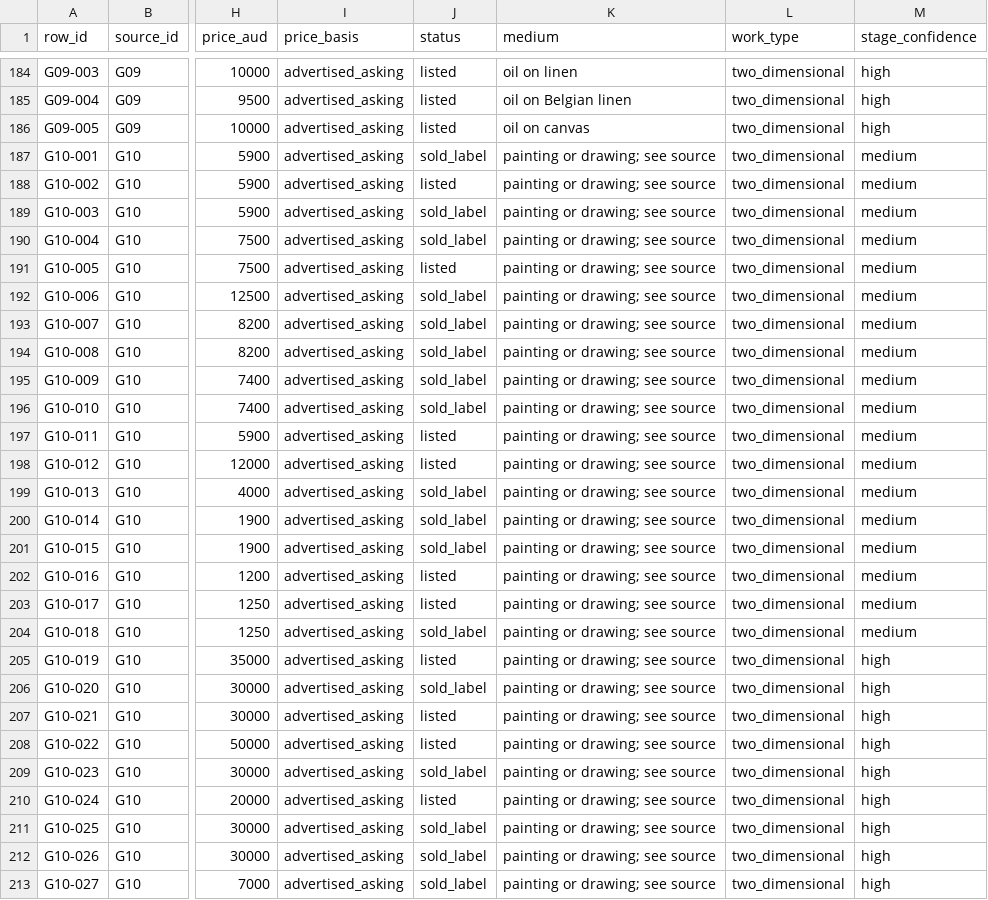
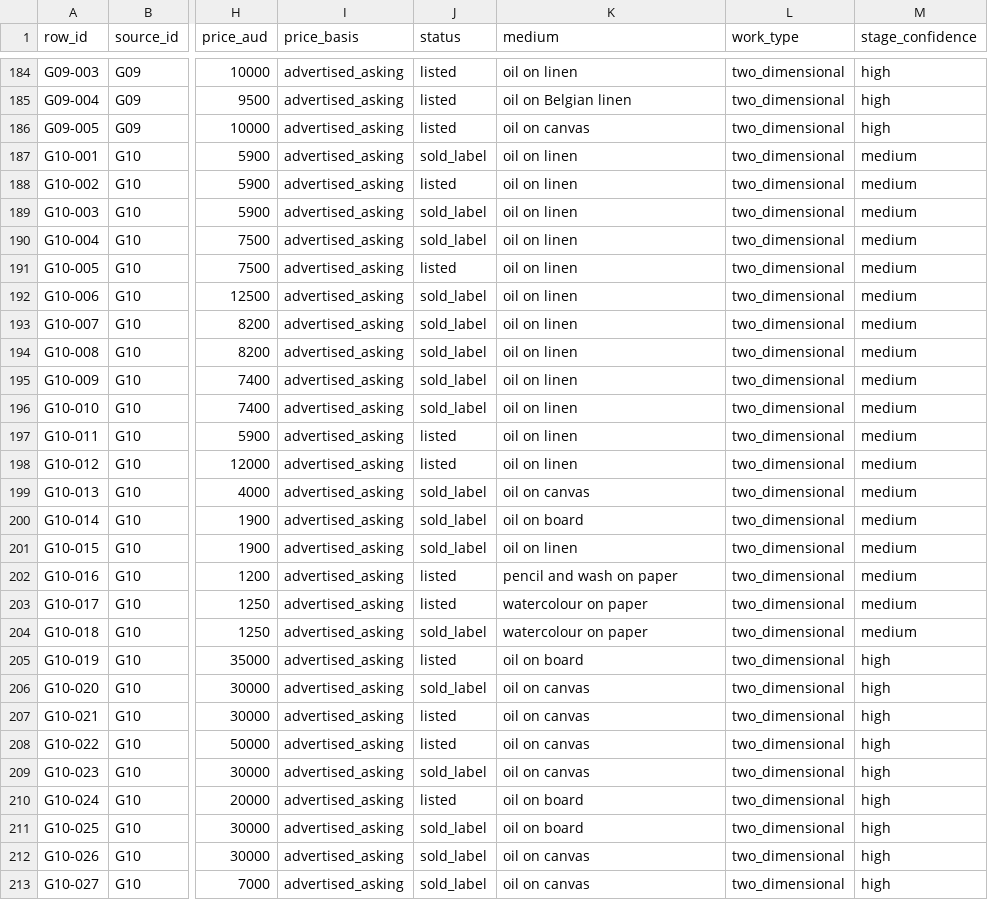
Before and after one commit to grantaj/how-to-price-art, a CSV file: data/gallery_floorsheets.csv, drawn as a sheet; only a part is shown, gaps mark what is left out; the diff covers the shown part only; the diff names each change by its address in the sheet, - before the commit and + after, or states it on an @@ line.

```diff
--- a/data/gallery_floorsheets.csv
+++ b/data/gallery_floorsheets.csv
-K187:K198 (medium): painting or drawing; see source
+K187:K198 (medium): oil on linen
-K199 (medium): painting or drawing; see source
+K199 (medium): oil on canvas
-K200 (medium): painting or drawing; see source
+K200 (medium): oil on board
-K201 (medium): painting or drawing; see source
+K201 (medium): oil on linen
-K202 (medium): painting or drawing; see source
+K202 (medium): pencil and wash on paper
-K203:K204 (medium): painting or drawing; see source
+K203:K204 (medium): watercolour on paper
-K205 (medium): painting or drawing; see source
+K205 (medium): oil on board
-K206:K209 (medium): painting or drawing; see source
+K206:K209 (medium): oil on canvas
-K210:K211 (medium): painting or drawing; see source
+K210:K211 (medium): oil on board
-K212:K213 (medium): painting or drawing; see source
+K212:K213 (medium): oil on canvas
```
Also changed, not shown: 27 edited cells elsewhere in this file.
